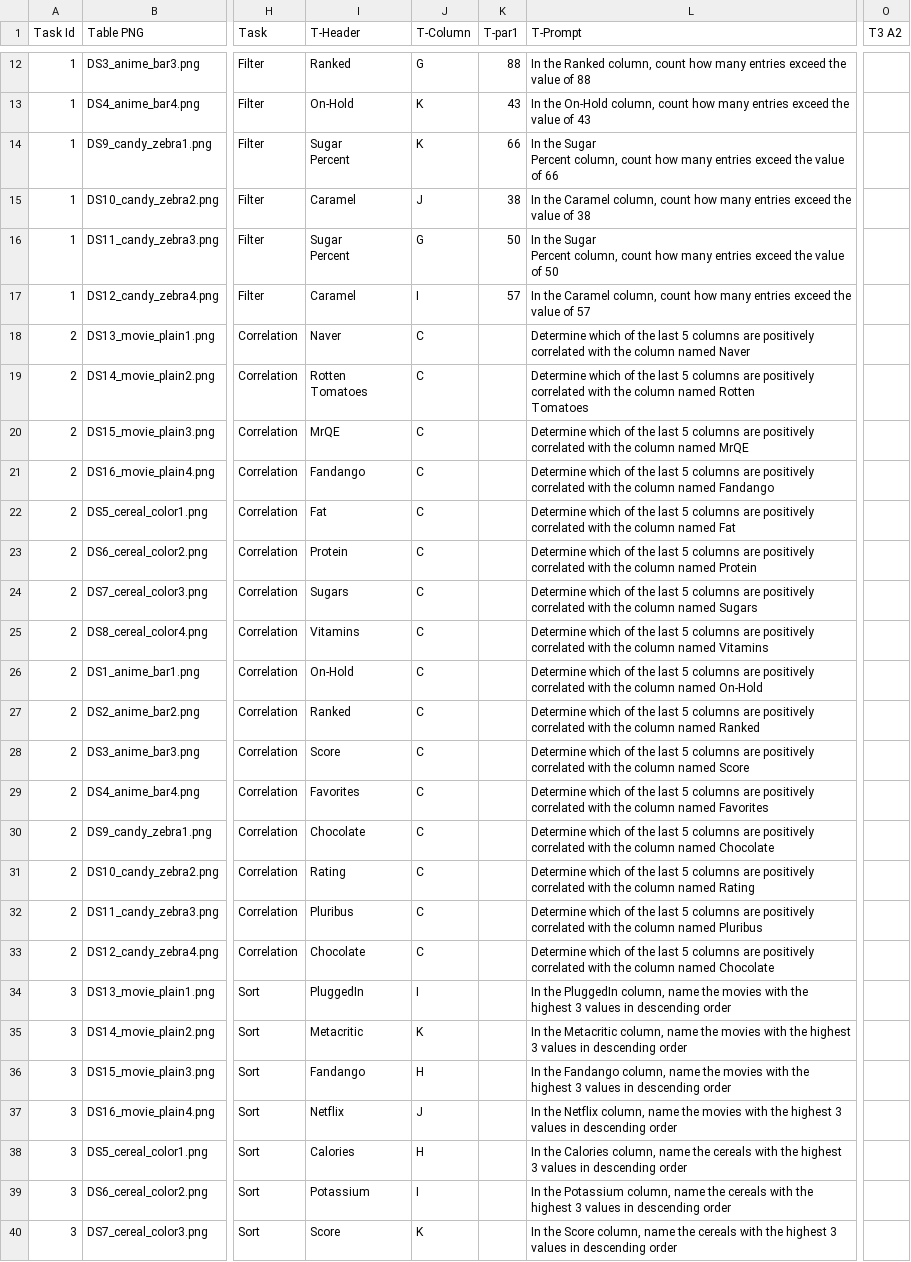
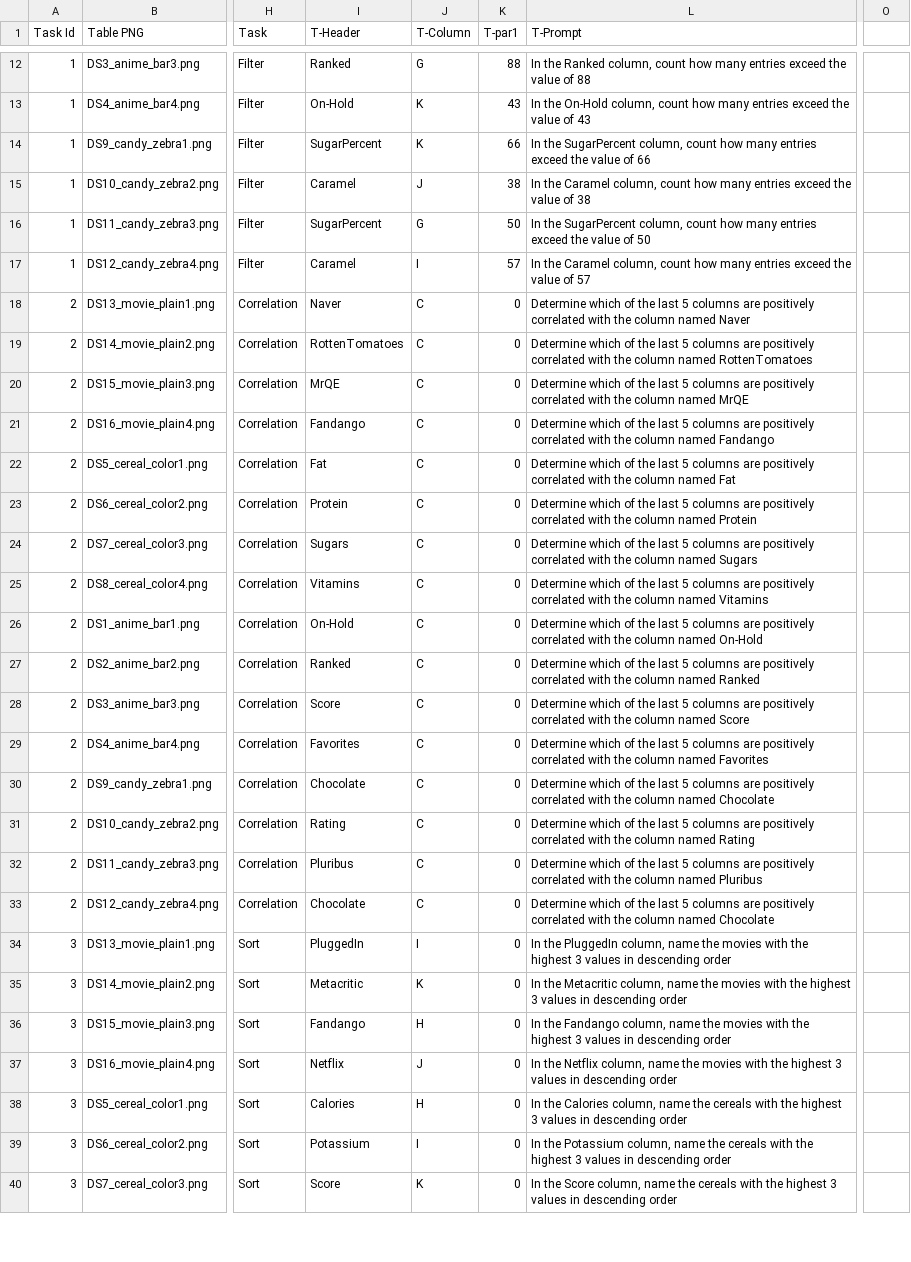
Before and after one commit to danigallegdup/DataTables, a CSV file: Particpants_Input/P12.csv, drawn as a sheet; only a part is shown, gaps mark what is left out; ↵ is a line break in a cell; the diff covers the shown part only; the diff names each change by its address in the sheet, - before the commit and + after, or states it on an @@ line.

```diff
--- a/Particpants_Input/P12.csv
+++ b/Particpants_Input/P12.csv
-O1: T3 A2
+O1: (empty)
-I14 (T-Header): Sugar ↵ Percent
+I14 (T-Header): SugarPercent
-L14 (T-Prompt): In the Sugar ↵ Percent column, count…
+L14 (T-Prompt): In the SugarPercent column, count…
-I16 (T-Header): Sugar ↵ Percent
+I16 (T-Header): SugarPercent
-L16 (T-Prompt): In the Sugar ↵ Percent column, count…
+L16 (T-Prompt): In the SugarPercent column, count…
-K18:K40 (T-par1): (empty)
+K18:K40 (T-par1): 0
-I19 (T-Header): Rotten ↵ Tomatoes
+I19 (T-Header): RottenTomatoes
-L19 (T-Prompt): …column named Rotten ↵ Tomatoes
+L19 (T-Prompt): …column named RottenTomatoes
```
Also changed, not shown: 35 edited cells elsewhere in this file, Particpants_Input/P13.csv, Particpants_Input/P2.csv, 14 other files.
